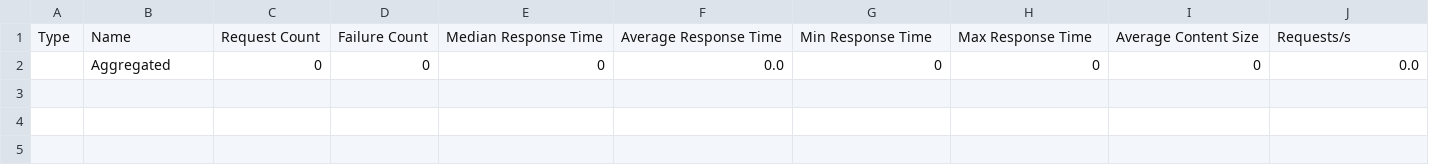
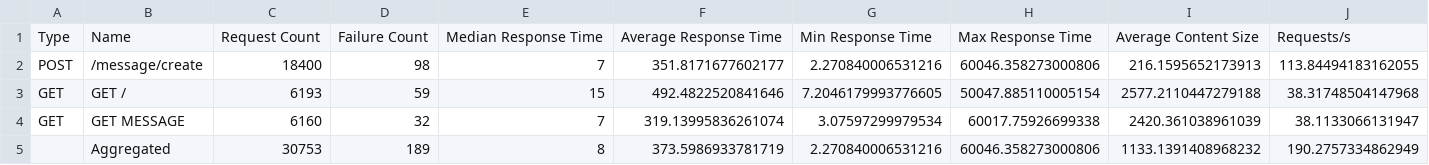
Before and after one commit to N2OCaKeS/stress_test, a CSV file: docker/site/Kuznechik/for_docker/results/results_stats.csv, drawn as a sheet; only a part is shown; removed rows and columns are numbered as before the commit, all else as after; rows hold the shown columns only; the diff names each change by its address in the sheet, - before the commit and + after, or states it on an @@ line.

```diff
--- a/docker/site/Kuznechik/for_docker/results/results_stats.csv
+++ b/docker/site/Kuznechik/for_docker/results/results_stats.csv
-row 2:  | Aggregated | 0 | 0 | 0 | 0.0 | 0 | 0 | 0 | 0.0
+row 2: POST | /message/create | 18400 | 98 | 7 | 351.8171677602177 | 2.270840006531216 | 60046.358273000806 | 216.1595652173913 | 113.84494183162055
+row 3: GET | GET / | 6193 | 59 | 15 | 492.4822520841646 | 7.2046179993776605 | 50047.885110005154 | 2577.2110447279188 | 38.31748504147968
+row 4: GET | GET MESSAGE | 6160 | 32 | 7 | 319.13995836261074 | 3.07597299979534 | 60017.75926699338 | 2420.361038961039 | 38.1133066131947
+row 5:  | Aggregated | 30753 | 189 | 8 | 373.5986933781719 | 2.270840006531216 | 60046.358273000806 | 1133.1391408968232 | 190.2757334862949
```
Also changed, not shown: docker/site/Kuznechik/for_host/results/results_failures.csv, docker/site/Kuznechik/for_host/results/results_stats.csv, 14 other files.
